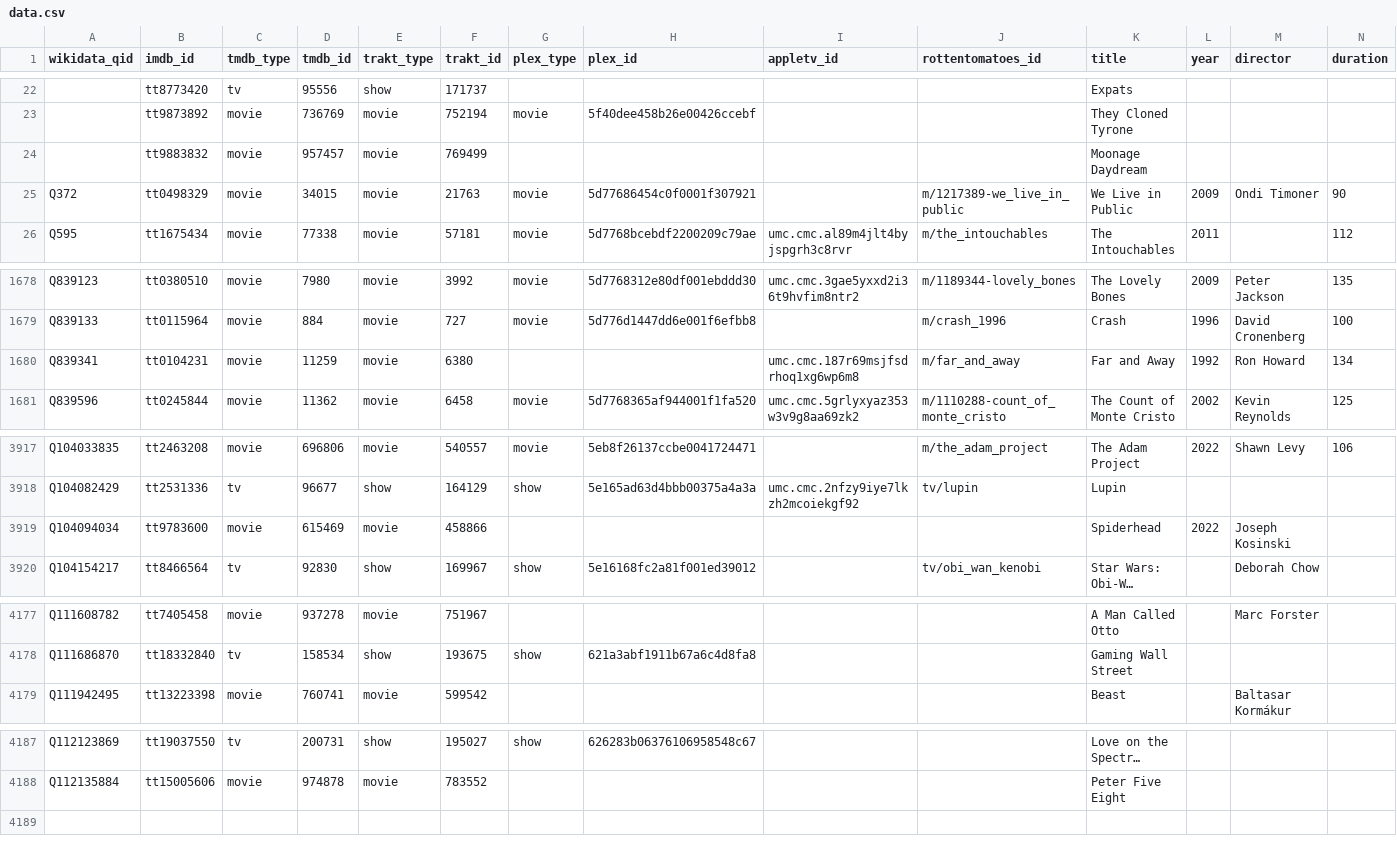
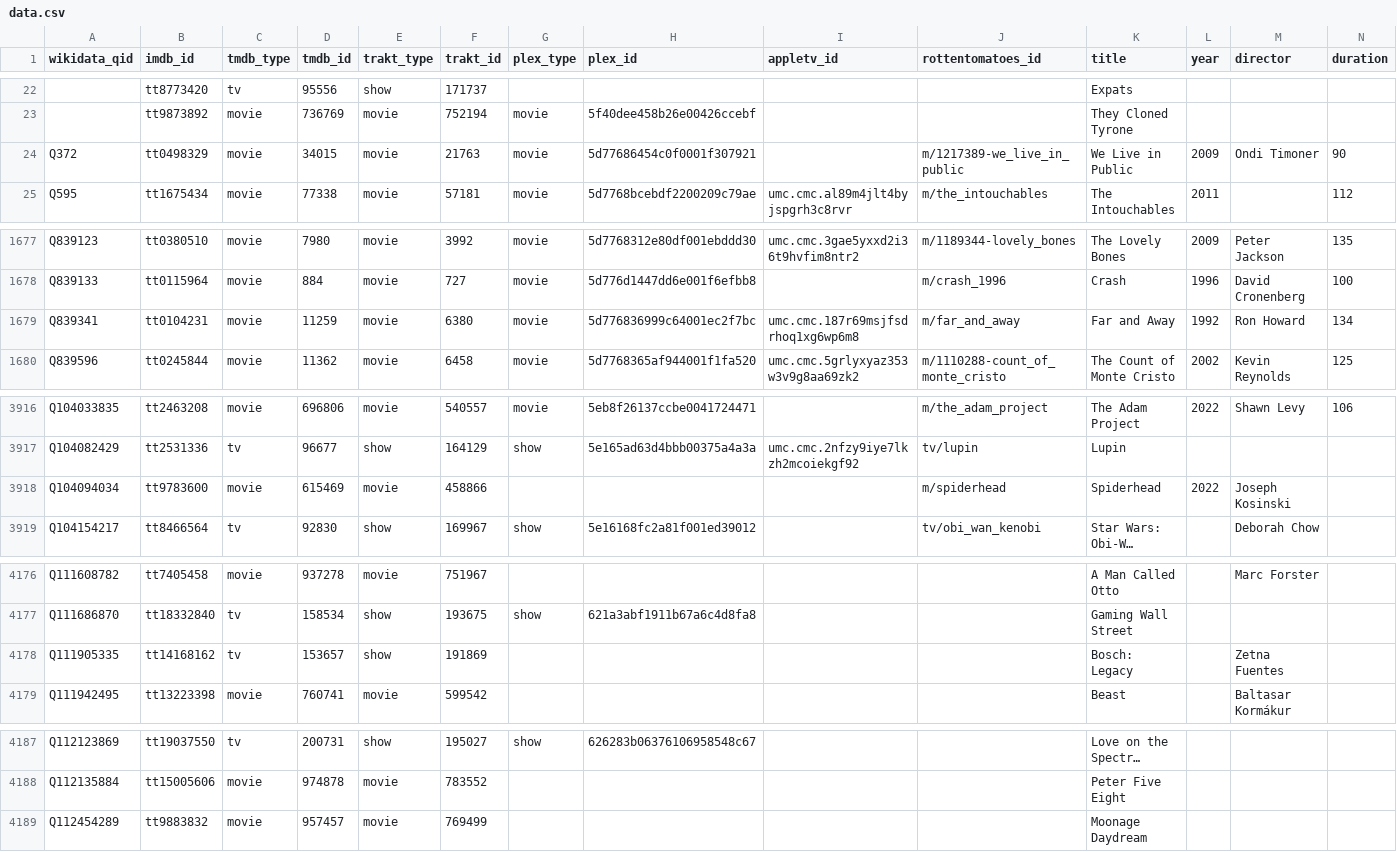
Before and after one commit to josh/pmdb, a CSV file: data.csv, drawn as a sheet; only a part is shown, gaps mark what is left out; long unchanged cells end in …; removed rows and columns are numbered as before the commit, all else as after; rows hold the shown columns only; the diff names each change by its address in the sheet, - before the commit and + after, or states it on an @@ line.

```diff
--- a/data.csv
+++ b/data.csv
-row 24:  | tt9883832 | movie | 957457 | movie | 769499 |  |  |  |  | Moonage Daydream
-G1679 (plex_type): (empty)
+G1679 (plex_type): movie
-H1679 (plex_id): (empty)
+H1679 (plex_id): 5d776836999c64001ec2f7bc
-J3918 (rottentomatoes_id): (empty)
+J3918 (rottentomatoes_id): m/spiderhead
+row 4178: Q111905335 | tt14168162 | tv | 153657 | show | 191869 |  |  |  |  | Bosch: Legacy |  | Zetna Fuentes
+row 4189: Q112454289 | tt9883832 | movie | 957457 | movie | 769499 |  |  |  |  | Moonage Daydream
```
Also changed, not shown: 1 other file.
